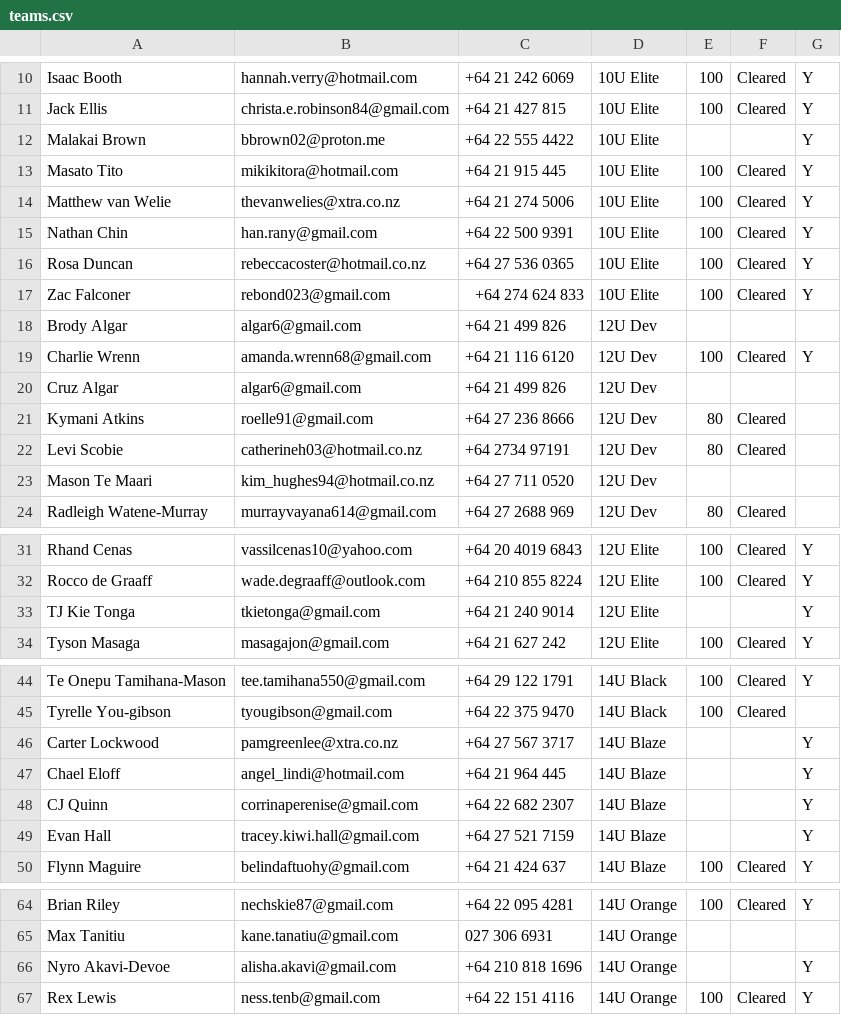
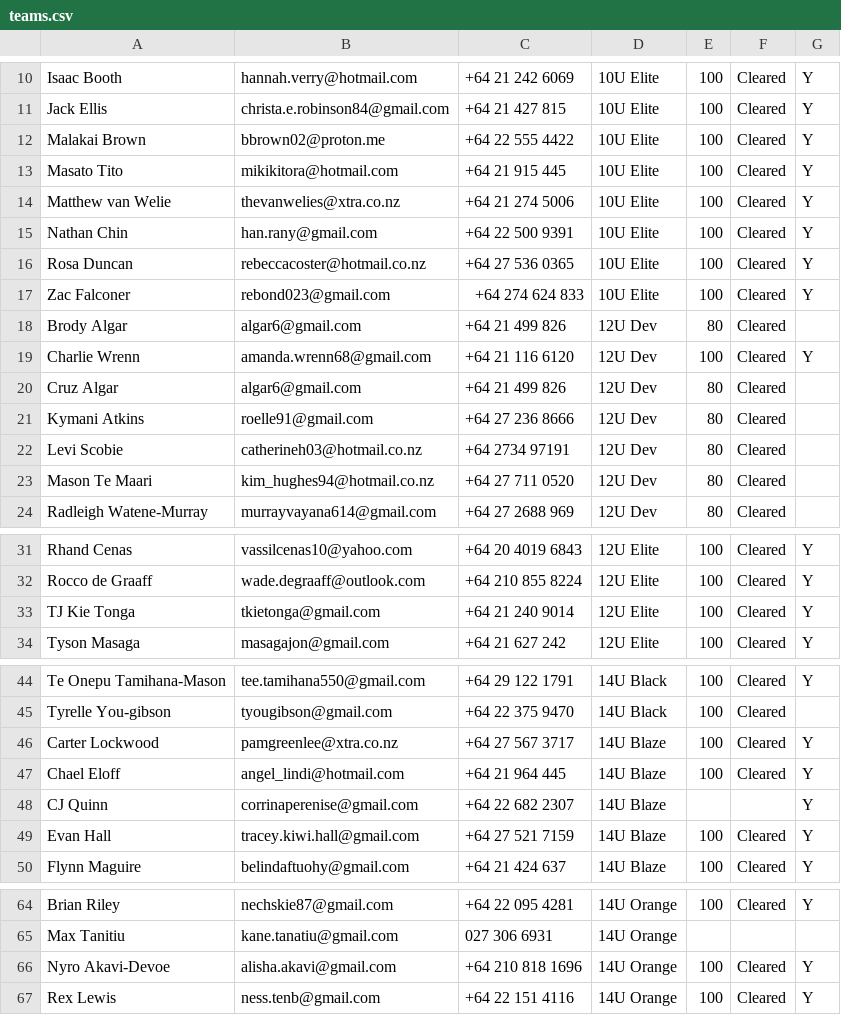
Before and after one commit to limonza/te-tai-hou-teams-2025, a CSV file: teams.csv, drawn as a sheet; only a part is shown, gaps mark what is left out; the diff covers the shown part only.

Commit message:
Update teams.csv

```diff
--- a/teams.csv
+++ b/teams.csv
@@ -11,3 +11,3 @@ Isaac Booth ,hannah.verry@hotmail.com,+64 21 242 6069,10U Elite,100,Cleared,Y
 Jack  Ellis ,christa.e.robinson84@gmail.com,+64 21 427 815,10U Elite,100,Cleared,Y
-Malakai Brown,bbrown02@proton.me,+64 22 555 4422,10U Elite,,,Y
+Malakai Brown,bbrown02@proton.me,+64 22 555 4422,10U Elite,100,Cleared,Y
 Masato Tito,mikikitora@hotmail.com,+64 21 915 445,10U Elite,100,Cleared,Y
@@ -17,8 +17,8 @@ Rosa Duncan ,rebeccacoster@hotmail.co.nz,+64 27 536 0365,10U Elite,100,Cleared,Y
 Zac Falconer ,rebond023@gmail.com,+64 274 624 833,10U Elite,100,Cleared,Y
-Brody Algar,algar6@gmail.com,+64 21 499 826,12U Dev,,,
+Brody Algar,algar6@gmail.com,+64 21 499 826,12U Dev,80,Cleared,
 Charlie Wrenn,amanda.wrenn68@gmail.com,+64 21 116 6120,12U Dev,100,Cleared,Y
-Cruz Algar,algar6@gmail.com,+64 21 499 826,12U Dev,,,
+Cruz Algar,algar6@gmail.com,+64 21 499 826,12U Dev,80,Cleared,
 Kymani Atkins,roelle91@gmail.com,+64 27 236 8666,12U Dev,80,Cleared,
 Levi Scobie,catherineh03@hotmail.co.nz,+64 2734 97191,12U Dev,80,Cleared,
-Mason  Te Maari ,kim_hughes94@hotmail.co.nz,+64 27 711 0520,12U Dev,,,
+Mason  Te Maari ,kim_hughes94@hotmail.co.nz,+64 27 711 0520,12U Dev,80,Cleared,
 Radleigh Watene-Murray,murrayvayana614@gmail.com,+64 27 2688 969,12U Dev,80,Cleared,
@@ -32,3 +32,3 @@ Rhand Cenas,vassilcenas10@yahoo.com,+64 20 4019 6843,12U Elite,100,Cleared,Y
 Rocco de Graaff,wade.degraaff@outlook.com,+64 210 855 8224,12U Elite,100,Cleared,Y
-TJ Kie Tonga ,tkietonga@gmail.com,+64 21 240 9014,12U Elite,,,Y
+TJ Kie Tonga ,tkietonga@gmail.com,+64 21 240 9014,12U Elite,100,Cleared,Y
 Tyson Masaga,masagajon@gmail.com,+64 21 627 242,12U Elite,100,Cleared,Y
@@ -45,6 +45,6 @@ Te Onepu Tamihana-Mason,tee.tamihana550@gmail.com,+64 29 122 1791,14U Black,100,
 Tyrelle You-gibson,tyougibson@gmail.com,+64 22 375 9470,14U Black,100,Cleared,
-Carter Lockwood,pamgreenlee@xtra.co.nz,+64 27 567 3717,14U Blaze,,,Y
-Chael Eloff,angel_lindi@hotmail.com,+64 21 964 445,14U Blaze,,,Y
+Carter Lockwood,pamgreenlee@xtra.co.nz,+64 27 567 3717,14U Blaze,100,Cleared,Y
+Chael Eloff,angel_lindi@hotmail.com,+64 21 964 445,14U Blaze,100,Cleared,Y
 CJ Quinn,corrinaperenise@gmail.com,+64 22 682 2307,14U Blaze,,,Y
-Evan Hall,tracey.kiwi.hall@gmail.com,+64 27 521 7159,14U Blaze,,,Y
+Evan Hall,tracey.kiwi.hall@gmail.com,+64 27 521 7159,14U Blaze,100,Cleared,Y
 Flynn Maguire,belindaftuohy@gmail.com,+64 21 424 637,14U Blaze,100,Cleared,Y
@@ -65,3 +65,3 @@ Brian Riley,nechskie87@gmail.com,+64 22 095 4281,14U Orange,100,Cleared,Y
 Max Tanitiu,kane.tanatiu@gmail.com,027 306 6931,14U Orange,,,
-Nyro Akavi-Devoe,alisha.akavi@gmail.com,+64 210 818 1696,14U Orange,,,Y
+Nyro Akavi-Devoe,alisha.akavi@gmail.com,+64 210 818 1696,14U Orange,100,Cleared,Y
 Rex Lewis,ness.tenb@gmail.com,+64 22 151 4116,14U Orange,100,Cleared,Y
```
Also changed, not shown: 10 edited cells elsewhere in this file.
